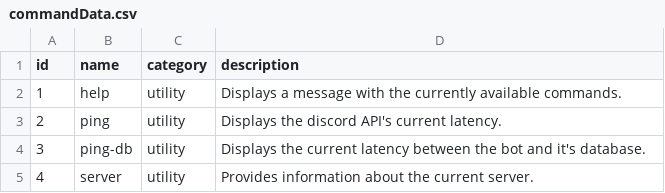
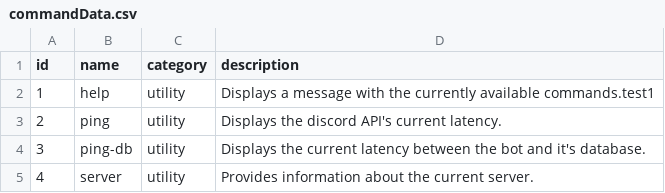
Before and after one commit to vb2007/discordbot, a CSV file: src/data/commandData.csv, drawn as a sheet; only a part is shown.

Commit message:
added test change to exported file

```diff
--- a/src/data/commandData.csv
+++ b/src/data/commandData.csv
@@ -1,3 +1,3 @@
 "id","name","category","description"
-1,help,utility,Displays a message with the currently available commands.
+1,help,utility,Displays a message with the currently available commands.test1
 2,ping,utility,Displays the discord API's current latency.
```
